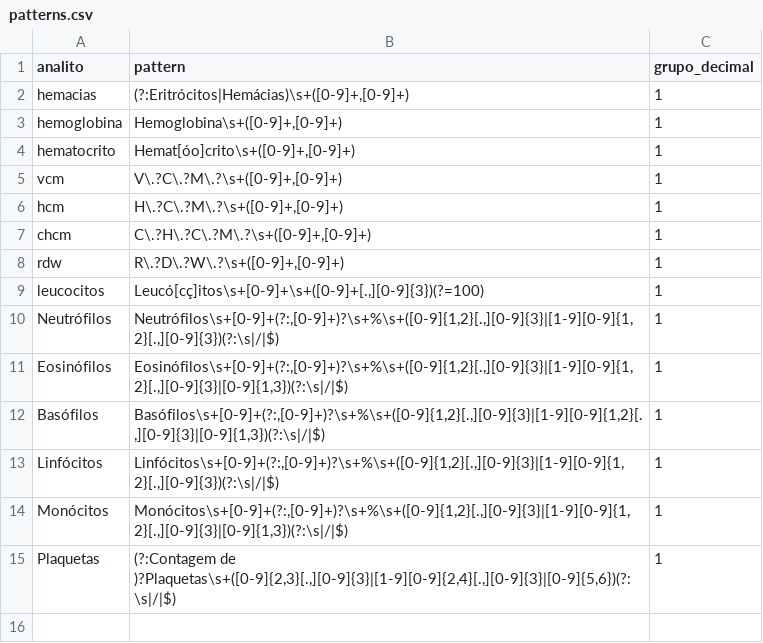
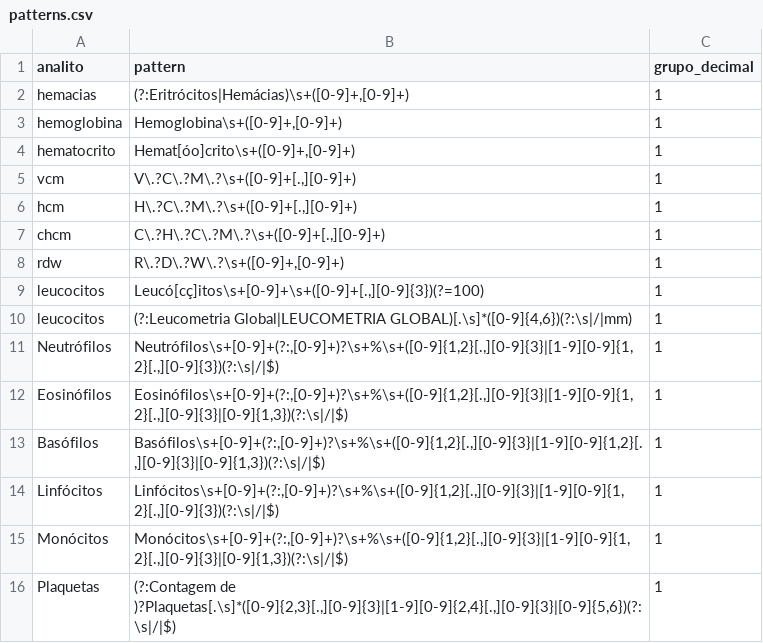
Before and after one commit to AnaDias756/InterpreteLabBR, a CSV file: data/patterns.csv, drawn as a sheet.

```diff
--- a/data/patterns.csv
+++ b/data/patterns.csv
@@ -4,7 +4,8 @@ hemoglobina,"Hemoglobina\s+([0-9]+,[0-9]+)",1
 hematocrito,"Hemat[óo]crito\s+([0-9]+,[0-9]+)",1
-vcm,"V\.?C\.?M\.?\s+([0-9]+,[0-9]+)",1
-hcm,"H\.?C\.?M\.?\s+([0-9]+,[0-9]+)",1
-chcm,"C\.?H\.?C\.?M\.?\s+([0-9]+,[0-9]+)",1
+vcm,"V\.?C\.?M\.?\s+([0-9]+[.,][0-9]+)",1
+hcm,"H\.?C\.?M\.?\s+([0-9]+[.,][0-9]+)",1
+chcm,"C\.?H\.?C\.?M\.?\s+([0-9]+[.,][0-9]+)",1
 rdw,"R\.?D\.?W\.?\s+([0-9]+,[0-9]+)",1
 leucocitos,"Leucó[cç]itos\s+[0-9]+\s+([0-9]+[.,][0-9]{3})(?=100)",1
+leucocitos,"(?:Leucometria Global|LEUCOMETRIA GLOBAL)[.\s]*([0-9]{4,6})(?:\s|/|mm)",1
 Neutrófilos,"Neutrófilos\s+[0-9]+(?:,[0-9]+)?\s+%\s+([0-9]{1,2}[.,][0-9]{3}|[1-9][0-9]{1,2}[.,][0-9]{3})(?:\s|/|$)",1
@@ -14,2 +15,2 @@ Linfócitos,"Linfócitos\s+[0-9]+(?:,[0-9]+)?\s+%\s+([0-9]{1,2}[.,][0-9]{3}|[1-9
 Monócitos,"Monócitos\s+[0-9]+(?:,[0-9]+)?\s+%\s+([0-9]{1,2}[.,][0-9]{3}|[1-9][0-9]{1,2}[.,][0-9]{3}|[0-9]{1,3})(?:\s|/|$)",1
-Plaquetas,"(?:Contagem de )?Plaquetas\s+([0-9]{2,3}[.,][0-9]{3}|[1-9][0-9]{2,4}[.,][0-9]{3}|[0-9]{5,6})(?:\s|/|$)",1
+Plaquetas,"(?:Contagem de )?Plaquetas[.\s]*([0-9]{2,3}[.,][0-9]{3}|[1-9][0-9]{2,4}[.,][0-9]{3}|[0-9]{5,6})(?:\s|/|$)",1
```
Also changed, not shown: data/guideline_map.csv, 45 other files.
